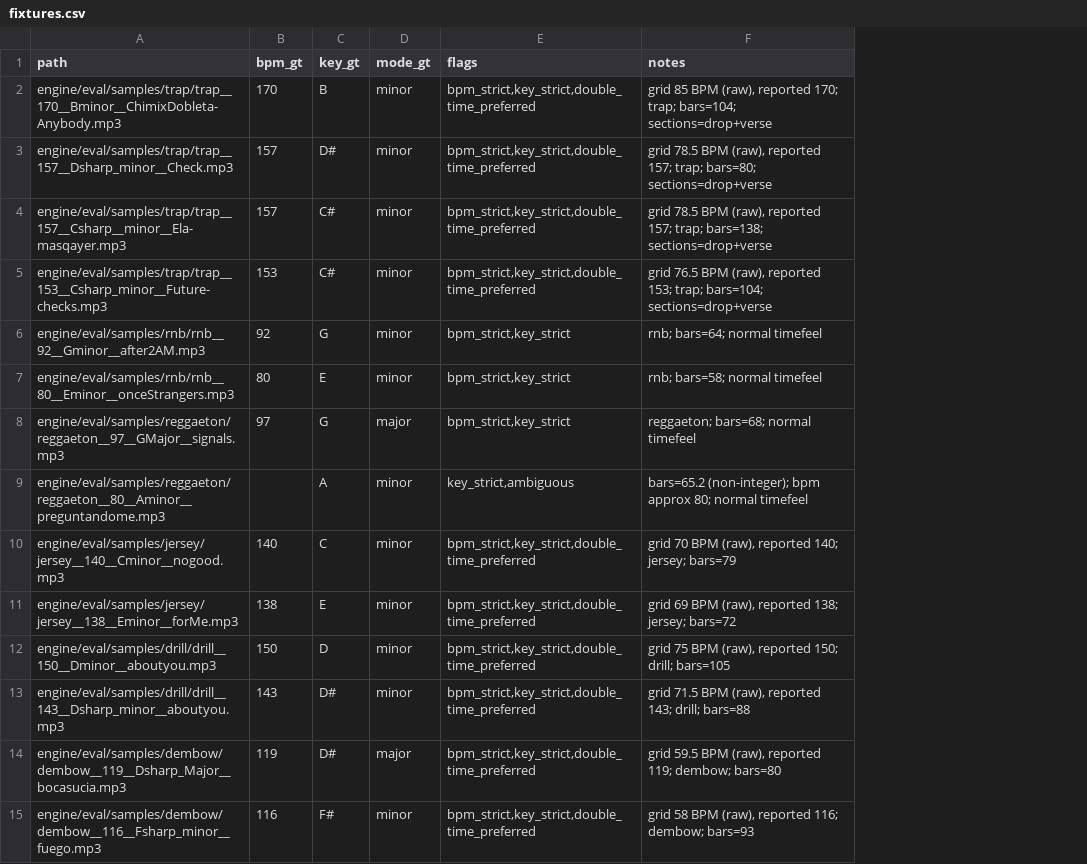
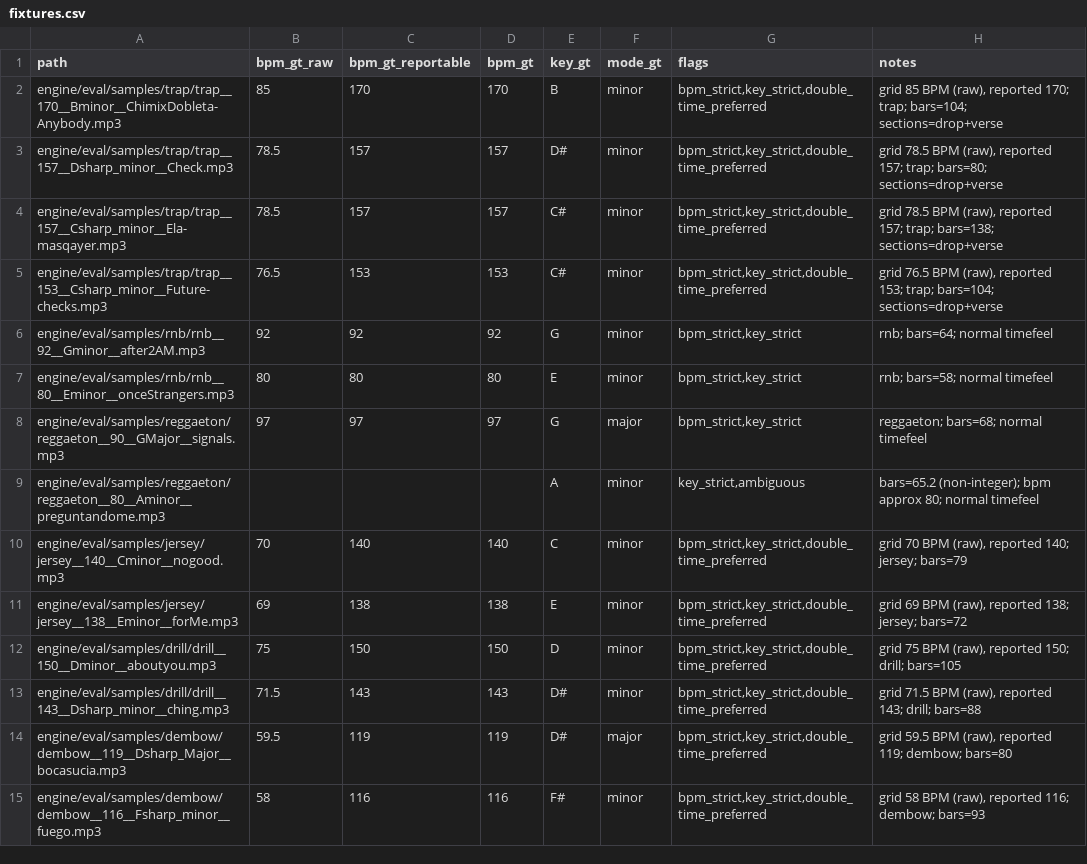
Before and after one commit to qablito/bnk4, a CSV file: engine/eval/fixtures.csv, drawn as a sheet; the diff names each change by its address in the sheet, - before the commit and + after, or states it on an @@ line.

Commit message:
eval: split raw/reportable GT + bpm diagnostics

```diff
--- a/engine/eval/fixtures.csv
+++ b/engine/eval/fixtures.csv
+column B (bpm_gt_raw), rows 2-15: 85 | 78.5 | 78.5 | 76.5 | 92 | 80 | 97 |  | 70 | 69 | 75 | 71.5 | 59.5 | 58
+column C (bpm_gt_reportable), rows 2-15: 170 | 157 | 157 | 153 | 92 | 80 | 97 |  | 140 | 138 | 150 | 143 | 119 | 116
-A4 (path): engine/eval/samples/trap/trap__157__Csharp__minor__Ela-masqayer.mp3
+A4 (path): engine/eval/samples/trap/trap__157__Csharp_minor__Ela-masqayer.mp3
-A8 (path): engine/eval/samples/reggaeton/reggaeton__97__GMajor__signals.mp3
+A8 (path): engine/eval/samples/reggaeton/reggaeton__90__GMajor__signals.mp3
-A13 (path): engine/eval/samples/drill/drill__143__Dsharp_minor__aboutyou.mp3
+A13 (path): engine/eval/samples/drill/drill__143__Dsharp_minor__ching.mp3
```
Also changed, not shown: 32 other files.
